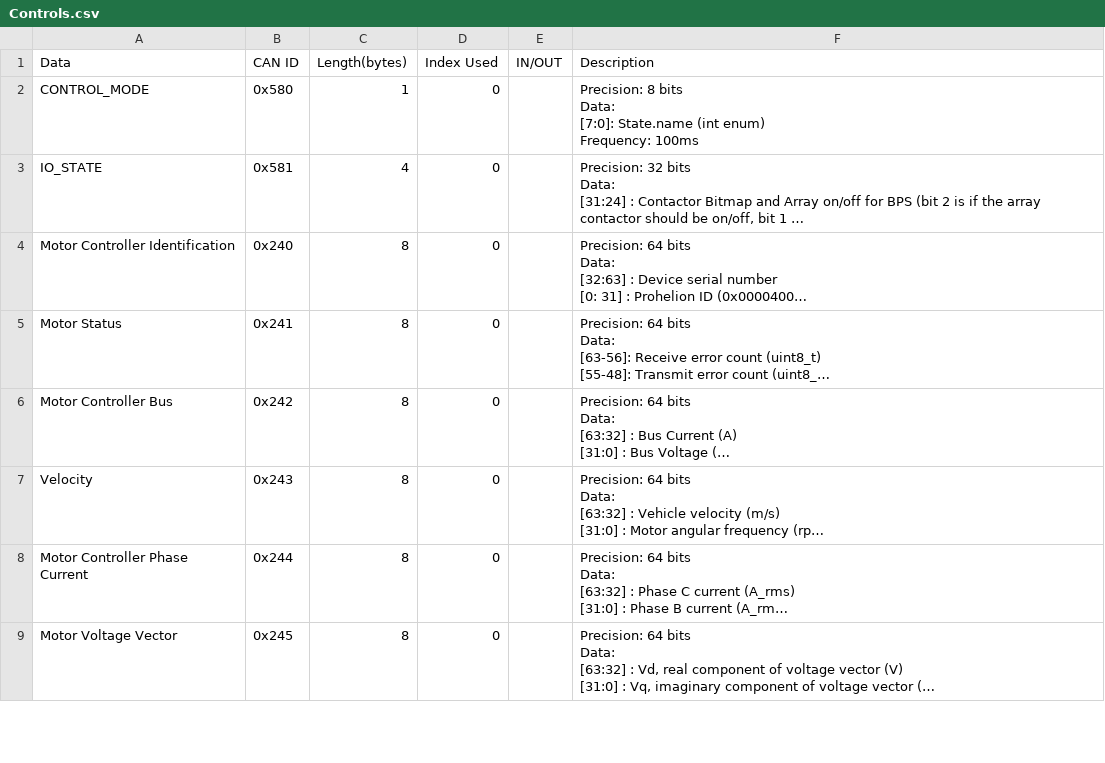
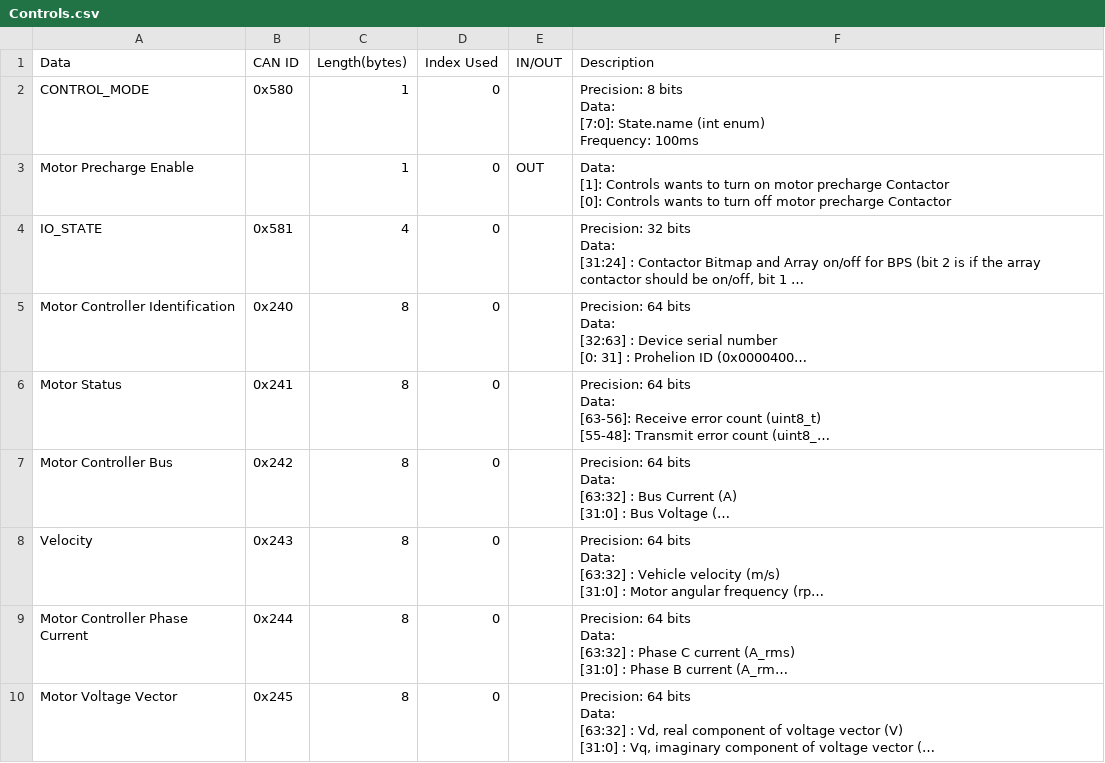
Before and after one commit to lhr-solar/Embedded-Sharepoint, a CSV file: can/Controls.csv (was CAN/Controls.csv), drawn as a sheet; only a part is shown; long unchanged cells end in …; ↵ is a line break in a cell; the diff names each change by its address in the sheet, - before the commit and + after, or states it on an @@ line.

```diff
--- a/CAN/Controls.csv
+++ b/can/Controls.csv
+row 3: Motor Precharge Enable |  | 1 | 0 | OUT | Data: ↵ [1]: Controls wants to turn on motor precharge Contactor ↵ [0]: Controls wants to turn off motor precharge Contactor
```
Also changed, not shown: 16 other files.
